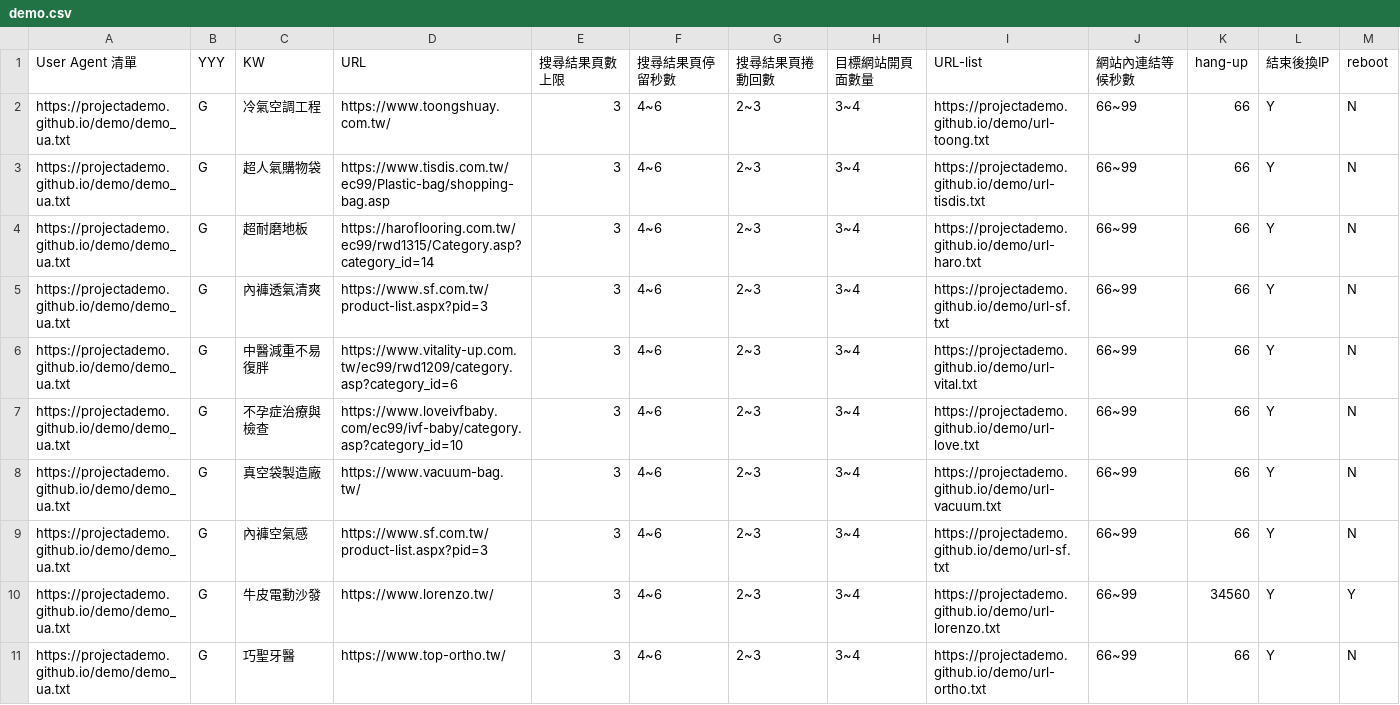
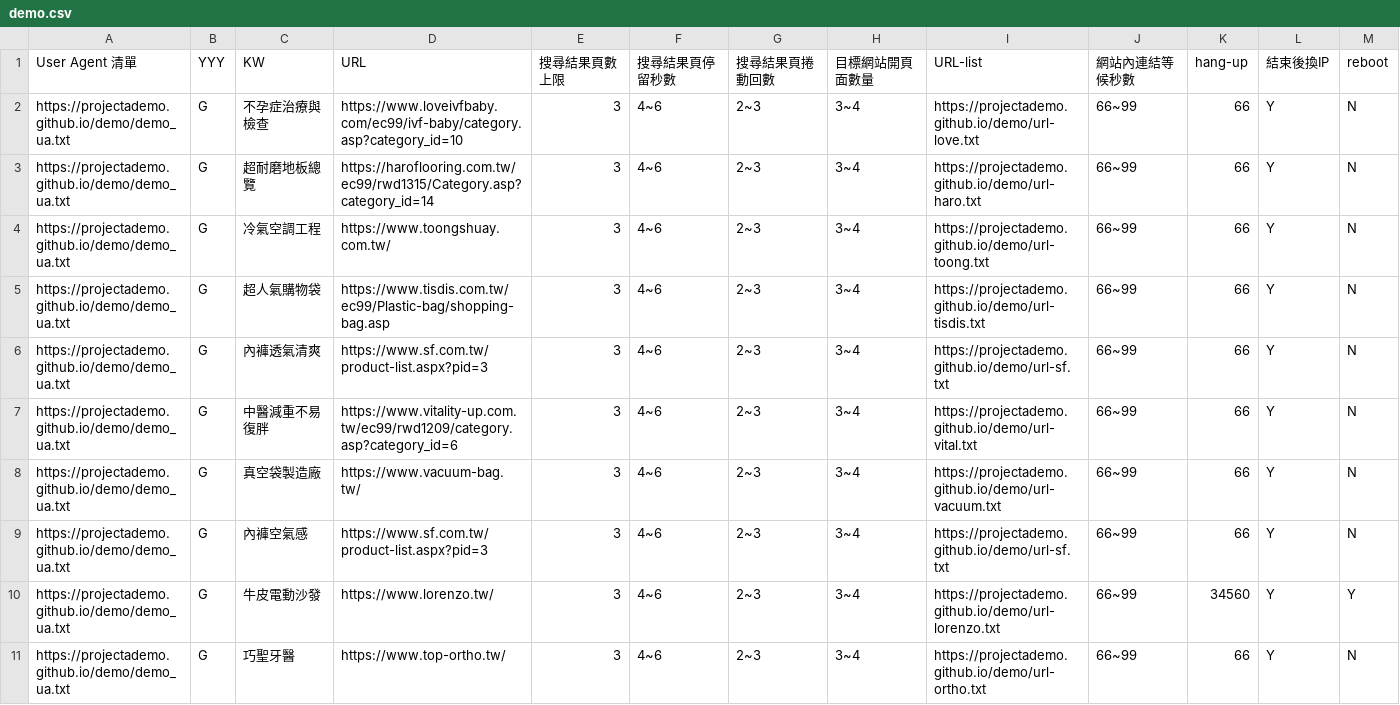
Before and after one commit to projectAdemo/demo, a CSV file: demo.csv, drawn as a sheet.

Commit message:
Add files via upload

```diff
--- a/demo.csv
+++ b/demo.csv
@@ -1,8 +1,8 @@
 User Agent 清單,YYY,KW,URL,搜尋結果頁數上限,搜尋結果頁停留秒數,搜尋結果頁捲動回數,目標網站開頁面數量,URL-list,網站內連結等候秒數,hang-up,結束後換IP,reboot
+https://projectademo.github.io/demo/demo_ua.txt,G,不孕症治療與檢查,https://www.loveivfbaby.com/ec99/ivf-baby/category.asp?category_id=10,3,4~6,2~3,3~4,https://projectademo.github.io/demo/url-love.txt,66~99,66,Y,N
+https://projectademo.github.io/demo/demo_ua.txt,G,超耐磨地板總覽,https://haroflooring.com.tw/ec99/rwd1315/Category.asp?category_id=14,3,4~6,2~3,3~4,https://projectademo.github.io/demo/url-haro.txt,66~99,66,Y,N
 https://projectademo.github.io/demo/demo_ua.txt,G,冷氣空調工程,https://www.toongshuay.com.tw/,3,4~6,2~3,3~4,https://projectademo.github.io/demo/url-toong.txt,66~99,66,Y,N
 https://projectademo.github.io/demo/demo_ua.txt,G,超人氣購物袋,https://www.tisdis.com.tw/ec99/Plastic-bag/shopping-bag.asp,3,4~6,2~3,3~4,https://projectademo.github.io/demo/url-tisdis.txt,66~99,66,Y,N
-https://projectademo.github.io/demo/demo_ua.txt,G,超耐磨地板,https://haroflooring.com.tw/ec99/rwd1315/Category.asp?category_id=14,3,4~6,2~3,3~4,https://projectademo.github.io/demo/url-haro.txt,66~99,66,Y,N
 https://projectademo.github.io/demo/demo_ua.txt,G,內褲透氣清爽,https://www.sf.com.tw/product-list.aspx?pid=3,3,4~6,2~3,3~4,https://projectademo.github.io/demo/url-sf.txt,66~99,66,Y,N
 https://projectademo.github.io/demo/demo_ua.txt,G,中醫減重不易復胖,https://www.vitality-up.com.tw/ec99/rwd1209/category.asp?category_id=6,3,4~6,2~3,3~4,https://projectademo.github.io/demo/url-vital.txt,66~99,66,Y,N
-https://projectademo.github.io/demo/demo_ua.txt,G,不孕症治療與檢查,https://www.loveivfbaby.com/ec99/ivf-baby/category.asp?category_id=10,3,4~6,2~3,3~4,https://projectademo.github.io/demo/url-love.txt,66~99,66,Y,N
 https://projectademo.github.io/demo/demo_ua.txt,G,真空袋製造廠,https://www.vacuum-bag.tw/,3,4~6,2~3,3~4,https://projectademo.github.io/demo/url-vacuum.txt,66~99,66,Y,N
```
